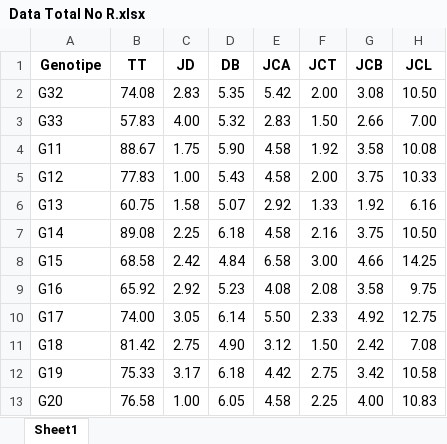
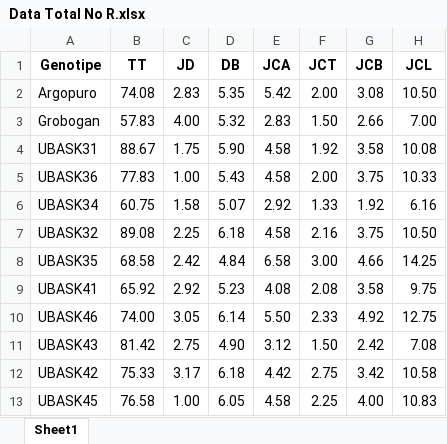
Before and after one commit to OzikPutraJarwo/Learn, an Excel workbook: R/assets/Data Total No R.xlsx, sheet Sheet1, drawn as a sheet; only a part is shown; values as stored, in another font and other column widths than the file's, no borders; the diff names each change by its address in the sheet, - before the commit and + after, or states it on an @@ line.

```diff
--- a/R/assets/Data Total No R.xlsx (sheet Sheet1)
+++ b/R/assets/Data Total No R.xlsx (sheet Sheet1)
-A2 (Genotipe): G32
+A2 (Genotipe): Argopuro
-A3 (Genotipe): G33
+A3 (Genotipe): Grobogan
-A4 (Genotipe): G11
+A4 (Genotipe): UBASK31
-A5 (Genotipe): G12
+A5 (Genotipe): UBASK36
-A6 (Genotipe): G13
+A6 (Genotipe): UBASK34
-A7 (Genotipe): G14
+A7 (Genotipe): UBASK32
-A8 (Genotipe): G15
+A8 (Genotipe): UBASK35
-A9 (Genotipe): G16
+A9 (Genotipe): UBASK41
-A10 (Genotipe): G17
+A10 (Genotipe): UBASK46
-A11 (Genotipe): G18
+A11 (Genotipe): UBASK43
-A12 (Genotipe): G19
+A12 (Genotipe): UBASK42
-A13 (Genotipe): G20
+A13 (Genotipe): UBASK45
```
Also changed, not shown: R/assets/Data Boxplot.xlsx, 2 other files.
